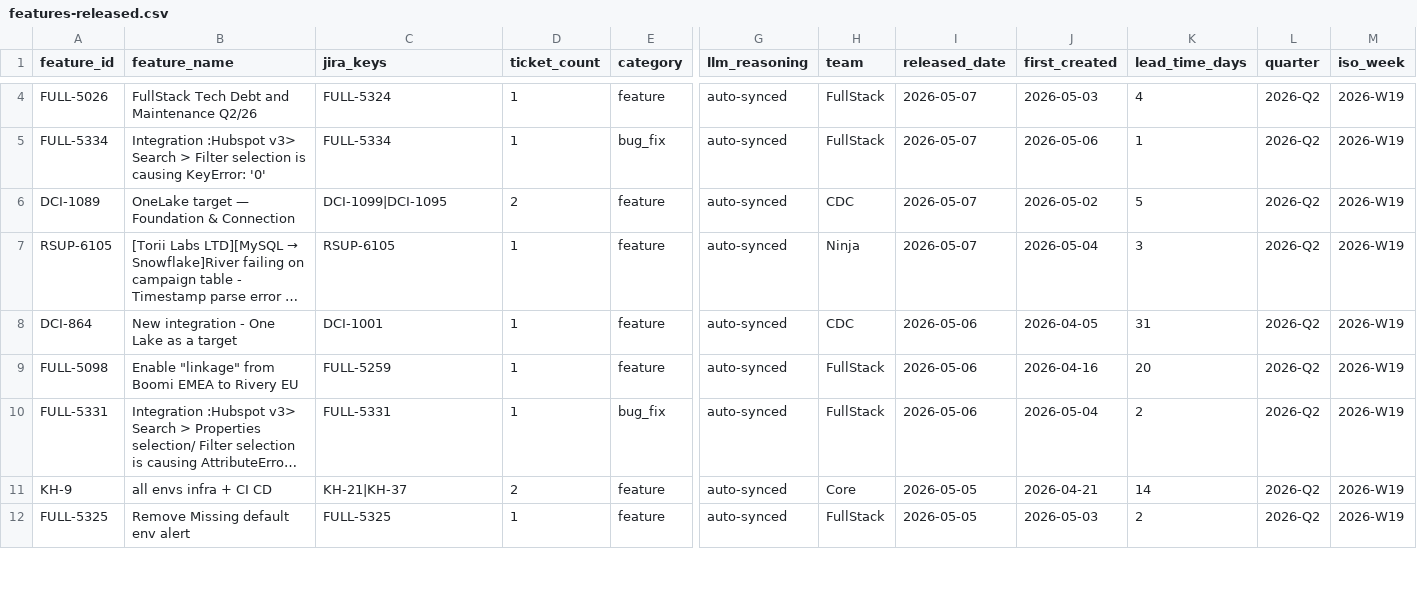
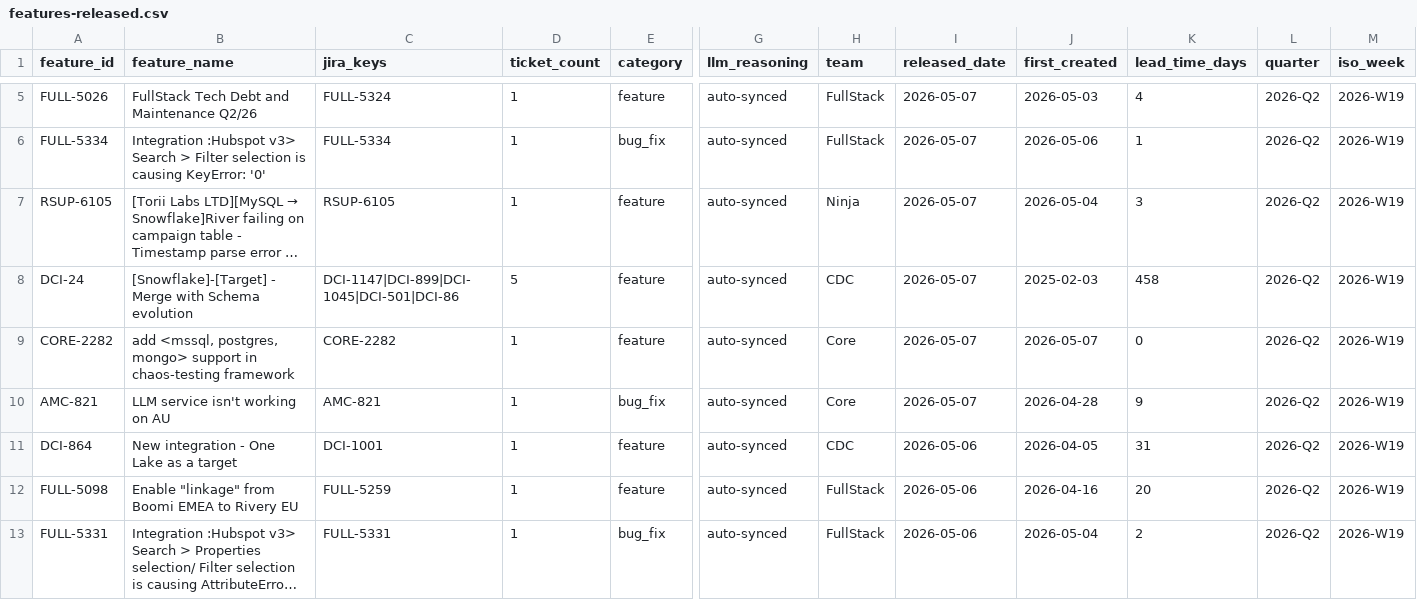
Before and after one commit to RiveryIO/complexity-analyzer, a CSV file: features-released.csv, drawn as a sheet; only a part is shown, gaps mark what is left out; the shorter side is filled out with more unchanged rows; long unchanged cells end in …; removed rows and columns are numbered as before the commit, all else as after; rows hold the shown columns only; the diff covers the shown part only; the diff names each change by its address in the sheet, - before the commit and + after, or states it on an @@ line.

Commit message:
chore: daily sync — 0 new PRs labeled, 2 jira features added (total PRs: 3421)

```diff
--- a/features-released.csv
+++ b/features-released.csv
-row 6: DCI-1089 | OneLake target — Foundation & Connection | DCI-1099|DCI-1095 | 2 | feature | auto-synced | CDC | 2026-05-07 | 2026-05-02 | 5 | 2026-Q2 | 2026-W19
+row 8: DCI-24 | [Snowflake]-[Target] - Merge with Schema evolution | DCI-1147|DCI-899|DCI-1045|DCI-501|DCI-86 | 5 | feature | auto-synced | CDC | 2026-05-07 | 2025-02-03 | 458 | 2026-Q2 | 2026-W19
+row 9: CORE-2282 | add <mssql, postgres, mongo> support in chaos-testing framework | CORE-2282 | 1 | feature | auto-synced | Core | 2026-05-07 | 2026-05-07 | 0 | 2026-Q2 | 2026-W19
+row 10: AMC-821 | LLM service isn't working on AU | AMC-821 | 1 | bug_fix | auto-synced | Core | 2026-05-07 | 2026-04-28 | 9 | 2026-Q2 | 2026-W19
```
Also changed, not shown: 1 added row, 1 removed row and 7 edited cells elsewhere in this file.
